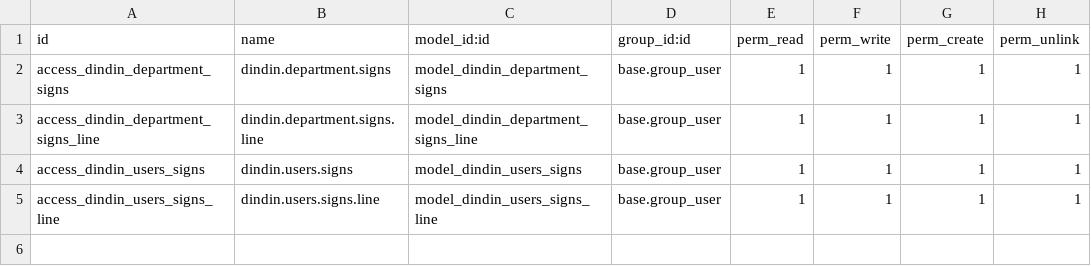
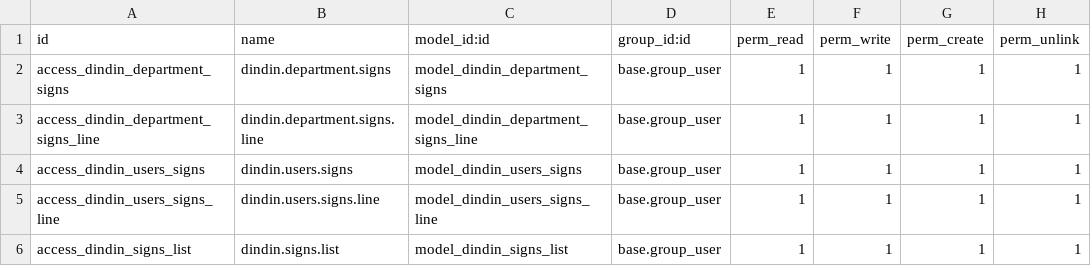
Before and after one commit to cd-feng/odooDingTalk, a CSV file: dindin_usersign/security/ir.model.access.csv, drawn as a sheet.

```diff
--- a/dindin_usersign/security/ir.model.access.csv
+++ b/dindin_usersign/security/ir.model.access.csv
@@ -5 +5,2 @@ access_dindin_users_signs,dindin.users.signs,model_dindin_users_signs,base.group
 access_dindin_users_signs_line,dindin.users.signs.line,model_dindin_users_signs_line,base.group_user,1,1,1,1
+access_dindin_signs_list,dindin.signs.list,model_dindin_signs_list,base.group_user,1,1,1,1
```
Also changed, not shown: 6 other files.
